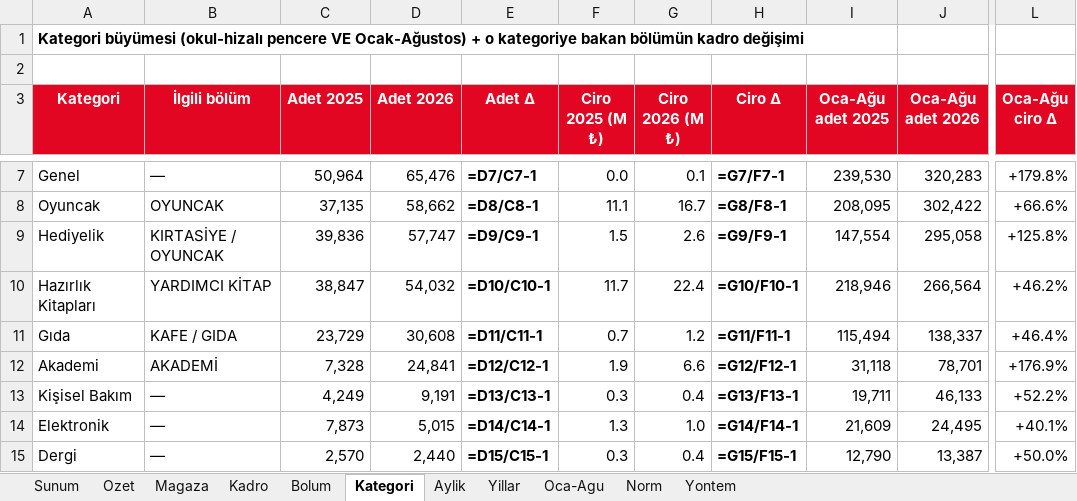
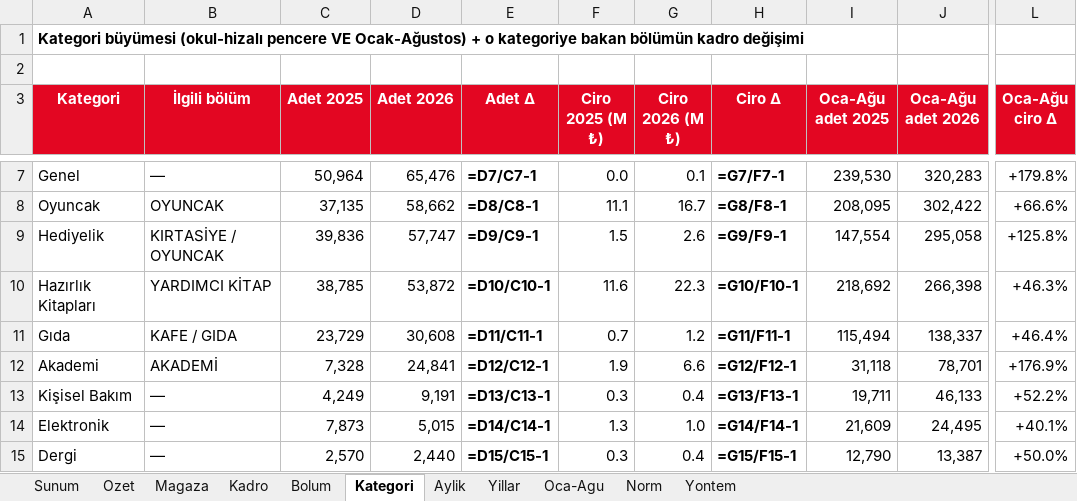
Before and after one commit to fikrierenn/pusula, an Excel workbook: briefings/sezon-kadro-20260902/verimlilik-2026.xlsx, sheet Kategori, drawn as a sheet; only a part is shown, gaps mark what is left out; values as stored, in another font and other column widths than the file's, no borders; formulas without a stored value are shown as written; the diff names each change by its address in the sheet, - before the commit and + after, or states it on an @@ line.

```diff
--- a/briefings/sezon-kadro-20260902/verimlilik-2026.xlsx (sheet Kategori)
+++ b/briefings/sezon-kadro-20260902/verimlilik-2026.xlsx (sheet Kategori)
-C10 (Adet 2025): 38,847
+C10 (Adet 2025): 38,785
-D10 (Adet 2026): 54,032
+D10 (Adet 2026): 53,872
-F10 (Ciro 2025 (M ₺)): 11.7
+F10 (Ciro 2025 (M ₺)): 11.6
-G10 (Ciro 2026 (M ₺)): 22.4
+G10 (Ciro 2026 (M ₺)): 22.3
-I10 (Oca-Ağu adet 2025): 218,946
+I10 (Oca-Ağu adet 2025): 218,692
-J10 (Oca-Ağu adet 2026): 266,564
+J10 (Oca-Ağu adet 2026): 266,398
-L10 (Oca-Ağu ciro Δ): +46.2%
+L10 (Oca-Ağu ciro Δ): +46.3%
```
Also changed, not shown: sheet Aylik, sheet Oca-Agu, sheet Ozet, sheet Norm, sheet Yillar, sheet Magaza, 6 other files.
